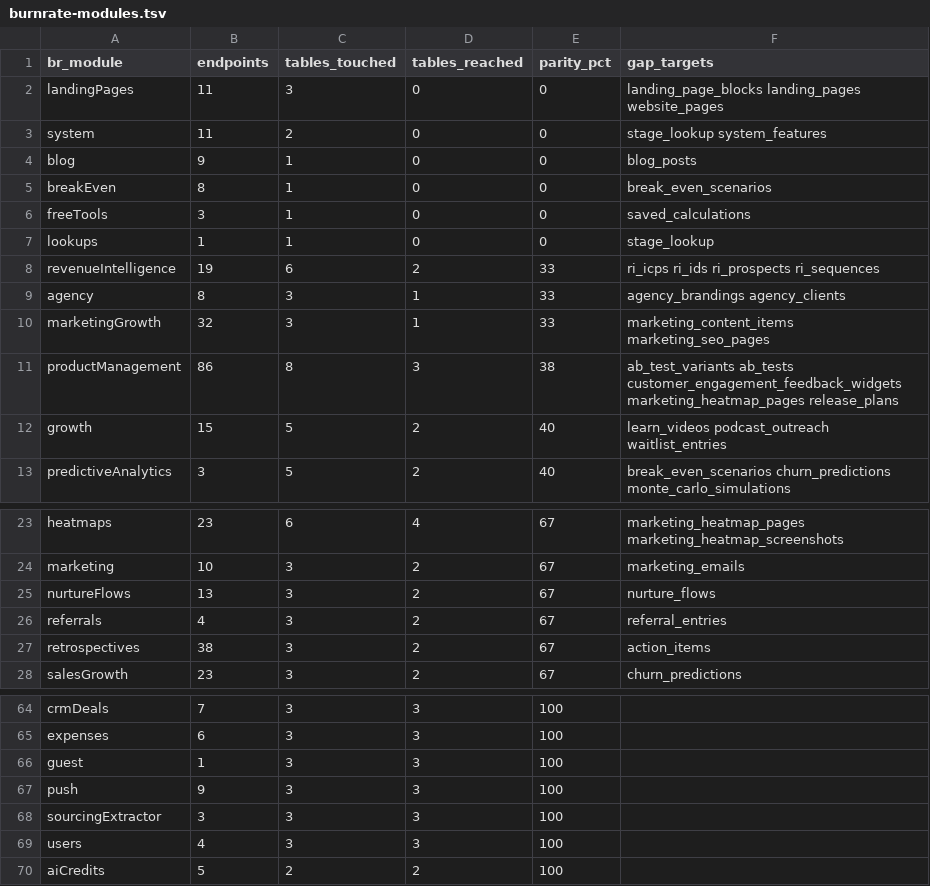
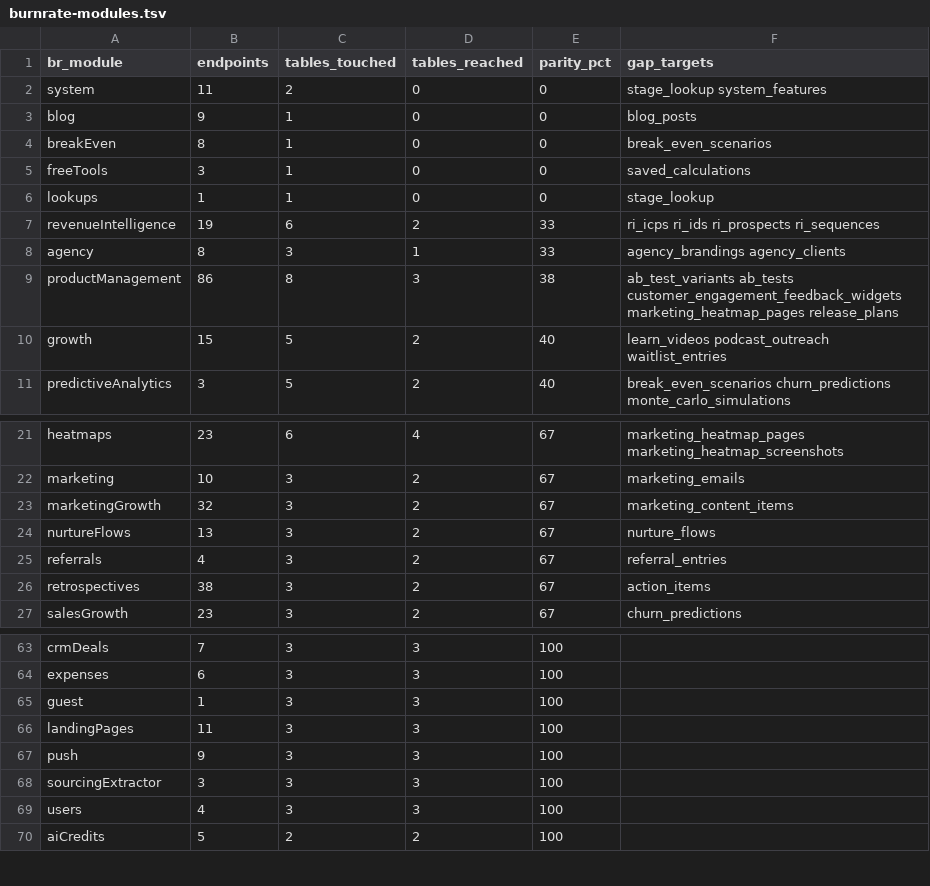
Before and after one commit to SeanHogg/Builderforce.ai, a TSV file: specs/builderforce/data-model/burnrate-modules.tsv, drawn as a sheet; only a part is shown, gaps mark what is left out.

```diff
--- a/specs/builderforce/data-model/burnrate-modules.tsv
+++ b/specs/builderforce/data-model/burnrate-modules.tsv
@@ -1,3 +1,2 @@
 br_module	endpoints	tables_touched	tables_reached	parity_pct	gap_targets
-landingPages	11	3	0	0	landing_page_blocks landing_pages website_pages
 system	11	2	0	0	stage_lookup system_features
@@ -9,3 +8,2 @@ revenueIntelligence	19	6	2	33	ri_icps ri_ids ri_prospects ri_sequences
 agency	8	3	1	33	agency_brandings agency_clients
-marketingGrowth	32	3	1	33	marketing_content_items marketing_seo_pages
 productManagement	86	8	3	38	ab_test_variants ab_tests customer_engagement_feedback_widgets marketing_heatmap_pages release_plans
@@ -24,2 +22,3 @@ heatmaps	23	6	4	67	marketing_heatmap_pages marketing_heatmap_screenshots
 marketing	10	3	2	67	marketing_emails
+marketingGrowth	32	3	2	67	marketing_content_items
 nurtureFlows	13	3	2	67	nurture_flows
@@ -66,2 +65,3 @@ expenses	6	3	3	100
 guest	1	3	3	100	
+landingPages	11	3	3	100	
 push	9	3	3	100	
```
Also changed, not shown: specs/builderforce/data-model/burnrate-parity.tsv, 16 other files.
